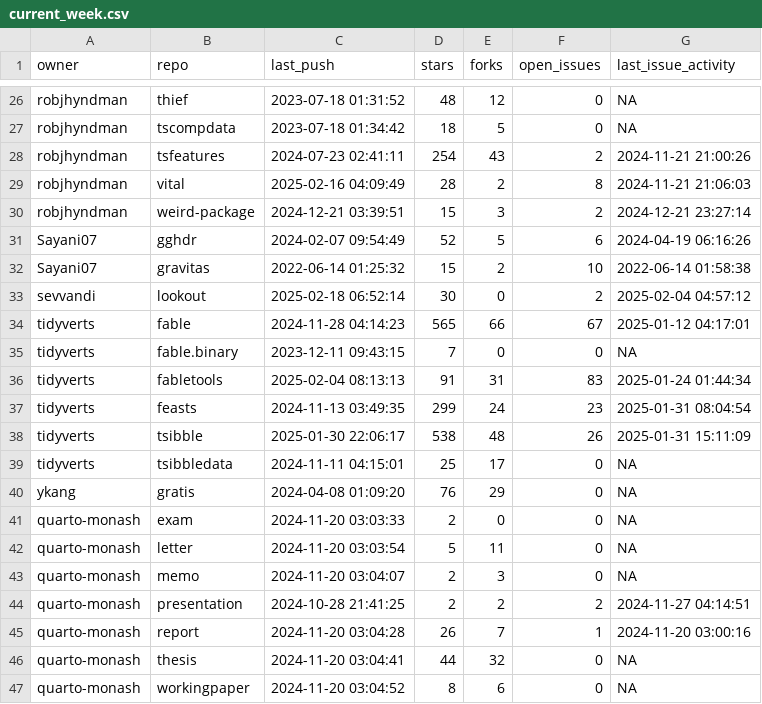
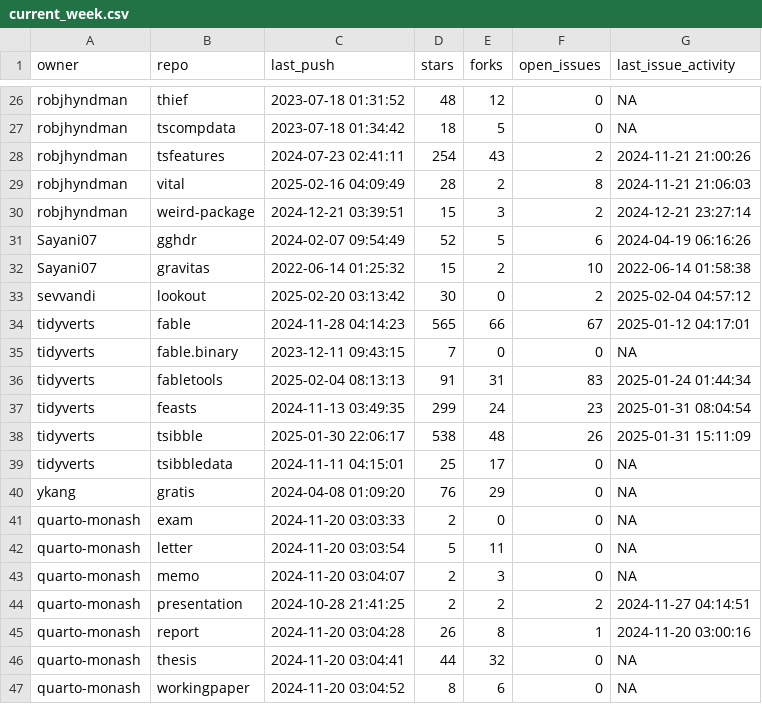
Before and after one commit to robjhyndman/gh-dashboard, a CSV file: current_week.csv, drawn as a sheet; only a part is shown, gaps mark what is left out.

```diff
--- a/current_week.csv
+++ b/current_week.csv
@@ -32,3 +32,3 @@
 "Sayani07","gravitas",2022-06-14 01:25:32,15,2,10,2022-06-14 01:58:38
-"sevvandi","lookout",2025-02-18 06:52:14,30,0,2,2025-02-04 04:57:12
+"sevvandi","lookout",2025-02-20 03:13:42,30,0,2,2025-02-04 04:57:12
 "tidyverts","fable",2024-11-28 04:14:23,565,66,67,2025-01-12 04:17:01
@@ -44,3 +44,3 @@
 "quarto-monash","presentation",2024-10-28 21:41:25,2,2,2,2024-11-27 04:14:51
-"quarto-monash","report",2024-11-20 03:04:28,26,7,1,2024-11-20 03:00:16
+"quarto-monash","report",2024-11-20 03:04:28,26,8,1,2024-11-20 03:00:16
 "quarto-monash","thesis",2024-11-20 03:04:41,44,32,0,NA
```
